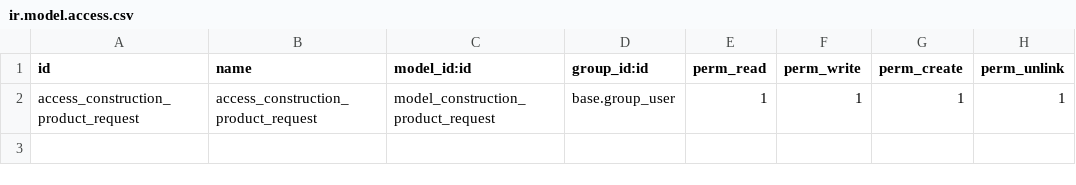
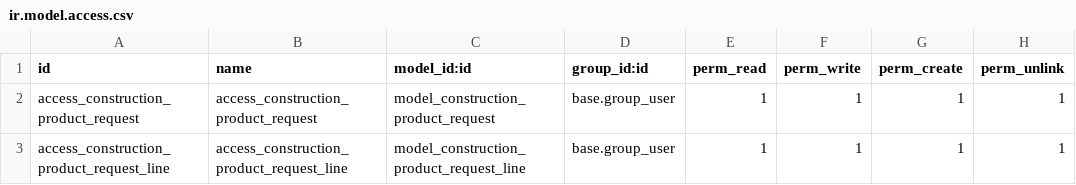
Before and after one commit to robincancela0420-cmd/construction-erp-odoo18, a CSV file: custom_addons/construction_product_request/security/ir.model.access.csv, drawn as a sheet; the diff names each change by its address in the sheet, - before the commit and + after, or states it on an @@ line.

Commit message:
Implement Product Request Line

```diff
--- a/custom_addons/construction_product_request/security/ir.model.access.csv
+++ b/custom_addons/construction_product_request/security/ir.model.access.csv
+row 3: access_construction_product_request_line | access_construction_product_request_line | model_construction_product_request_line | base.group_user | 1 | 1 | 1 | 1
```
Also changed, not shown: 4 other files.
